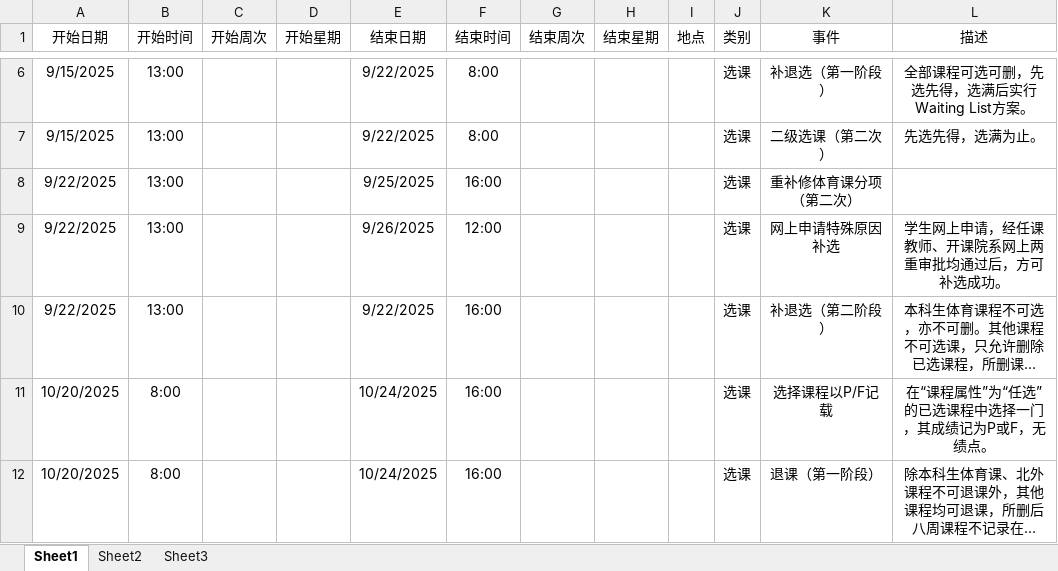
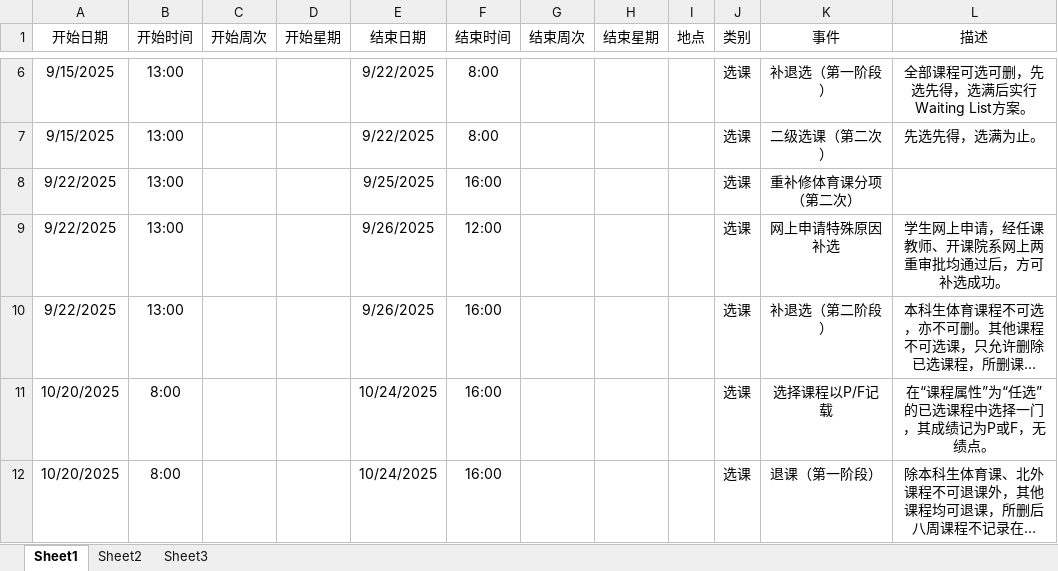
Before and after one commit to THUDEPN31/THUDEPN31.github.io, an Excel workbook: INDEX/schedule/Event.xlsx, sheet Sheet1, drawn as a sheet; only a part is shown, gaps mark what is left out; long unchanged cells end in …; values as stored, in another font and other column widths than the file's, no borders; the diff names each change by its address in the sheet, - before the commit and + after, or states it on an @@ line.

```diff
--- a/INDEX/schedule/Event.xlsx (sheet Sheet1)
+++ b/INDEX/schedule/Event.xlsx (sheet Sheet1)
-E10 (结束日期): 9/22/2025
+E10 (结束日期): 9/26/2025
```
Also changed, not shown: 1 other file.
